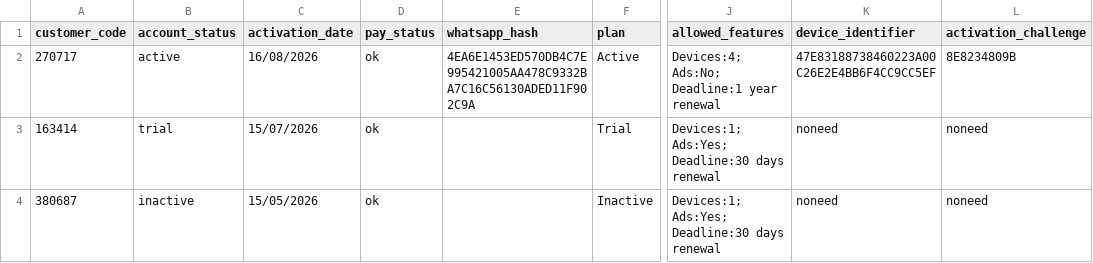
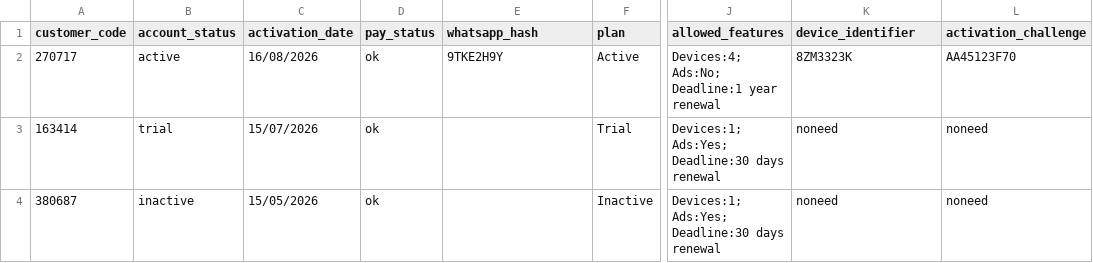
Before and after one commit to eng-demeloe/eng-demeloe, a CSV file: licenses.csv, drawn as a sheet; only a part is shown, gaps mark what is left out; the diff names each change by its address in the sheet, - before the commit and + after, or states it on an @@ line.

Commit message:
Update licenses.csv

```diff
--- a/licenses.csv
+++ b/licenses.csv
-E2 (whatsapp_hash): 4EA6E1453ED570DB4C7E995421005AA478C9332BA7C16C56130ADED11F902C9A
+E2 (whatsapp_hash): 9TKE2H9Y
-K2 (device_identifier): 47E83188738460223A00C26E2E4BB6F4CC9CC5EF
+K2 (device_identifier): 8ZM3323K
-L2 (activation_challenge): 8E8234809B
+L2 (activation_challenge): AA45123F70
```
